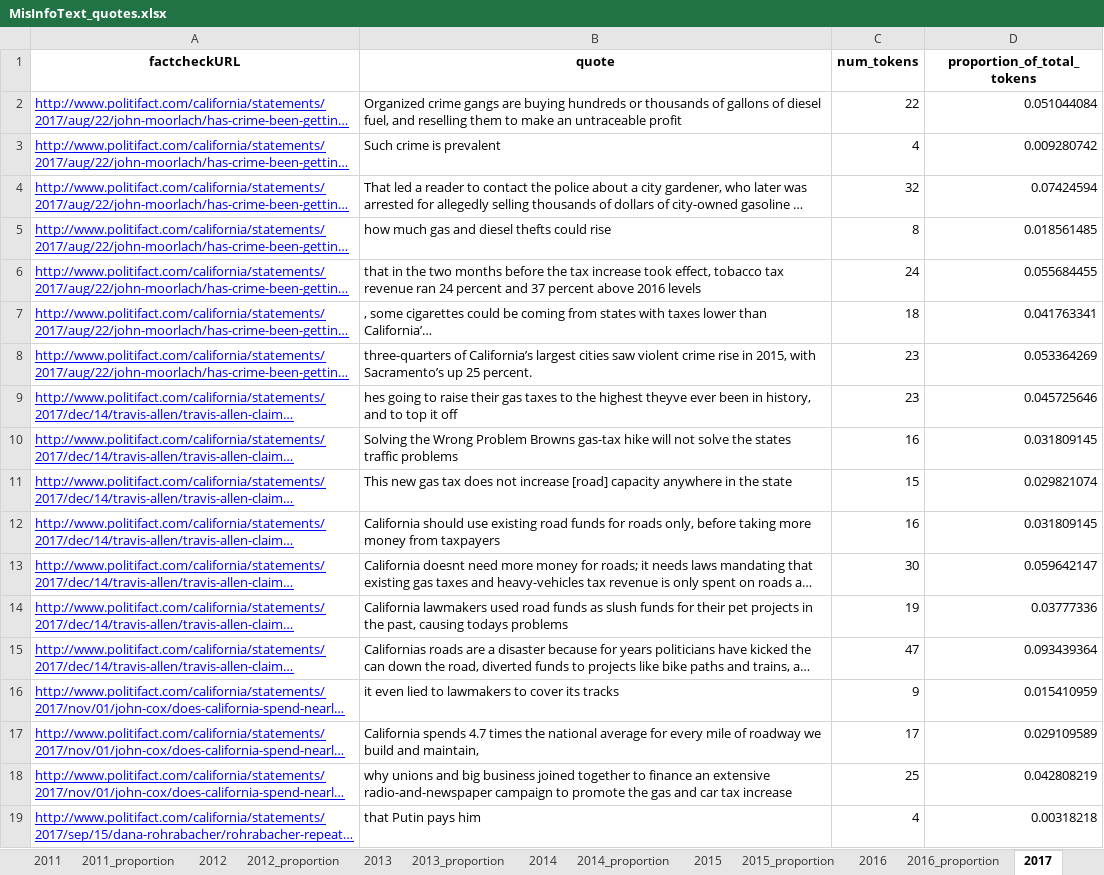
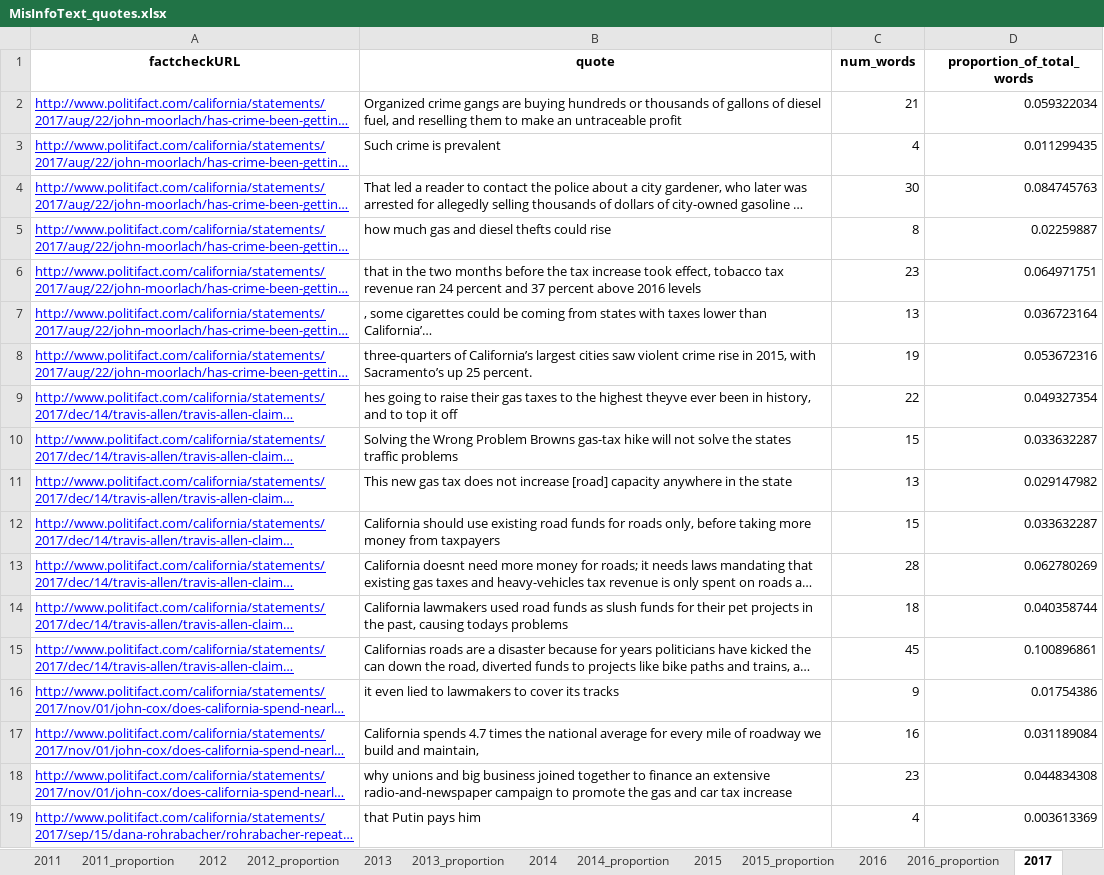
Before and after one commit to sfu-discourse-lab/fake_news_over_time, an Excel workbook: data/MisInfoText/Analysis_output/MisInfoText_quotes.xlsx, sheet 2017, drawn as a sheet; only a part is shown; long unchanged cells end in …; values as stored, in another font and other column widths than the file's, no borders; the diff covers the shown part only; the diff names each change by its address in the sheet, - before the commit and + after, or states it on an @@ line.

Commit message:
Apply is_word check to quotes

```diff
--- a/data/MisInfoText/Analysis_output/MisInfoText_quotes.xlsx (sheet 2017)
+++ b/data/MisInfoText/Analysis_output/MisInfoText_quotes.xlsx (sheet 2017)
-C1: num_tokens
+C1: num_words
-D1: proportion_of_total_tokens
+D1: proportion_of_total_words
-C2 (num_words): 22
+C2 (num_words): 21
-D2 (proportion_of_total_words): 0.051044084
+D2 (proportion_of_total_words): 0.059322034
-D3 (proportion_of_total_words): 0.009280742
+D3 (proportion_of_total_words): 0.011299435
-C4 (num_words): 32
+C4 (num_words): 30
-D4 (proportion_of_total_words): 0.07424594
+D4 (proportion_of_total_words): 0.084745763
-D5 (proportion_of_total_words): 0.018561485
+D5 (proportion_of_total_words): 0.02259887
-C6 (num_words): 24
+C6 (num_words): 23
-D6 (proportion_of_total_words): 0.055684455
+D6 (proportion_of_total_words): 0.064971751
-C7 (num_words): 18
+C7 (num_words): 13
-D7 (proportion_of_total_words): 0.041763341
+D7 (proportion_of_total_words): 0.036723164
-C8 (num_words): 23
+C8 (num_words): 19
-D8 (proportion_of_total_words): 0.053364269
+D8 (proportion_of_total_words): 0.053672316
-C9 (num_words): 23
+C9 (num_words): 22
-D9 (proportion_of_total_words): 0.045725646
+D9 (proportion_of_total_words): 0.049327354
-C10 (num_words): 16
+C10 (num_words): 15
-D10 (proportion_of_total_words): 0.031809145
+D10 (proportion_of_total_words): 0.033632287
-C11 (num_words): 15
+C11 (num_words): 13
-D11 (proportion_of_total_words): 0.029821074
+D11 (proportion_of_total_words): 0.029147982
-C12 (num_words): 16
+C12 (num_words): 15
-D12 (proportion_of_total_words): 0.031809145
+D12 (proportion_of_total_words): 0.033632287
-C13 (num_words): 30
+C13 (num_words): 28
-D13 (proportion_of_total_words): 0.059642147
+D13 (proportion_of_total_words): 0.062780269
-C14 (num_words): 19
+C14 (num_words): 18
-D14 (proportion_of_total_words): 0.03777336
+D14 (proportion_of_total_words): 0.040358744
-C15 (num_words): 47
+C15 (num_words): 45
-D15 (proportion_of_total_words): 0.093439364
+D15 (proportion_of_total_words): 0.100896861
-D16 (proportion_of_total_words): 0.015410959
+D16 (proportion_of_total_words): 0.01754386
-C17 (num_words): 17
+C17 (num_words): 16
-D17 (proportion_of_total_words): 0.029109589
+D17 (proportion_of_total_words): 0.031189084
-C18 (num_words): 25
+C18 (num_words): 23
-D18 (proportion_of_total_words): 0.042808219
+D18 (proportion_of_total_words): 0.044834308
-D19 (proportion_of_total_words): 0.00318218
+D19 (proportion_of_total_words): 0.003613369
```
Also changed, not shown: 1035 edited cells elsewhere in this sheet, sheet 2018, sheet 2016, sheet 2013, sheet 2011, sheet 2012, sheet 2014, 18 more sheets, data/MisInfoText/Analysis_output/news_and_blog/MisInfoText_news_and_blog_quotes.xlsx, data/MisInfoText/Analysis_output/press_release/MisInfoText_press_release_quotes.xlsx, 4 other files.
